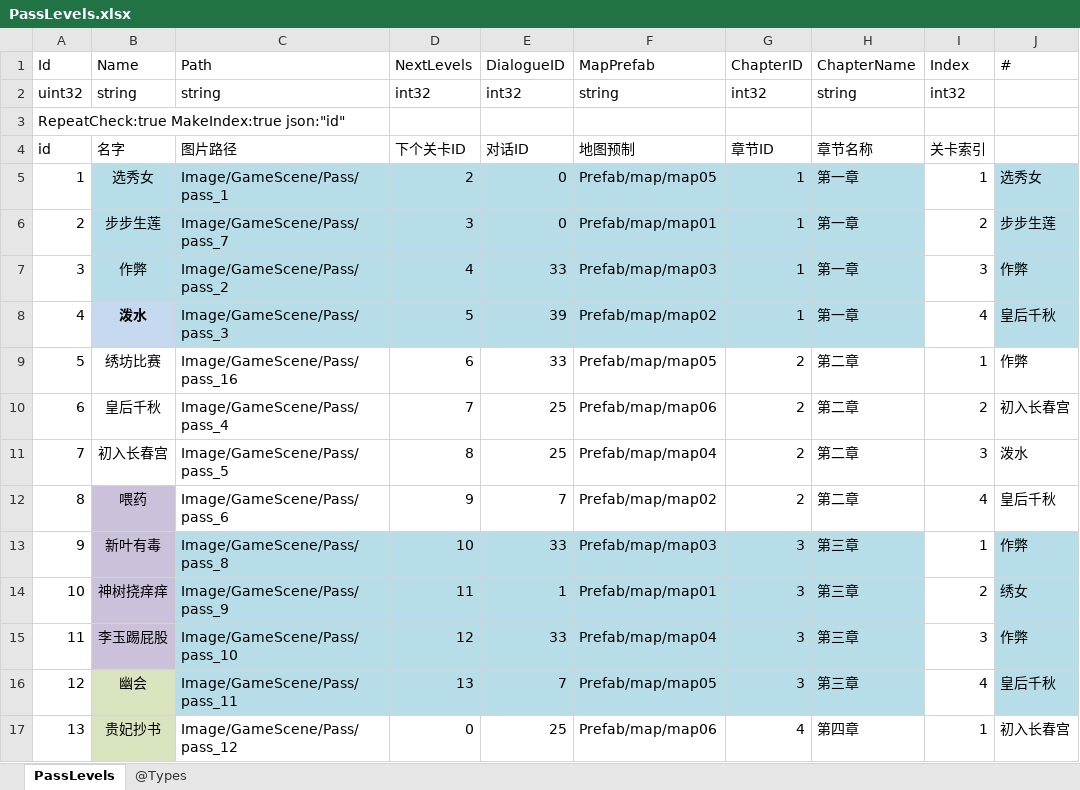
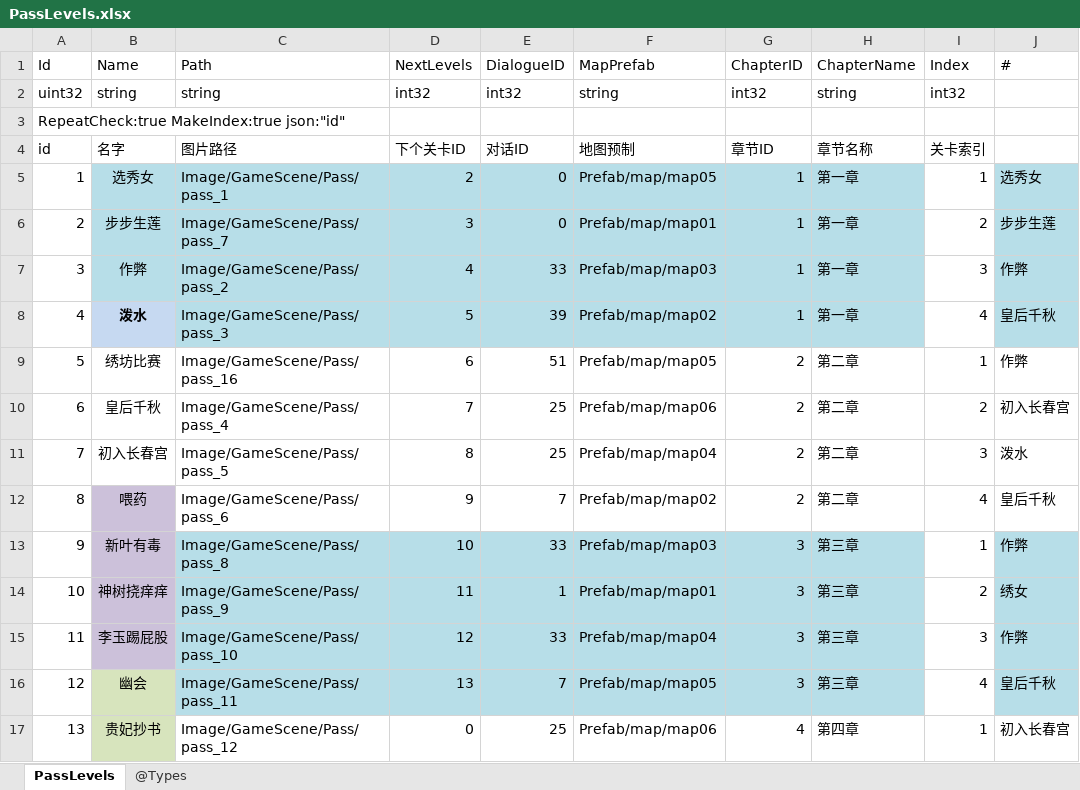
Before and after one commit to gaozhengshuang/familyfight, an Excel workbook: docs/excel/PassLevels.xlsx, sheet PassLevels, drawn as a sheet; values as stored, in another font and other column widths than the file's, no borders; the diff names each change by its address in the sheet, - before the commit and + after, or states it on an @@ line.

```diff
--- a/docs/excel/PassLevels.xlsx (sheet PassLevels)
+++ b/docs/excel/PassLevels.xlsx (sheet PassLevels)
-E9 (DialogueID): 33
+E9 (DialogueID): 51
```
Also changed, not shown: docs/excel/Dialogue.xlsx, docs/excel/MaidLevel.xlsx.
